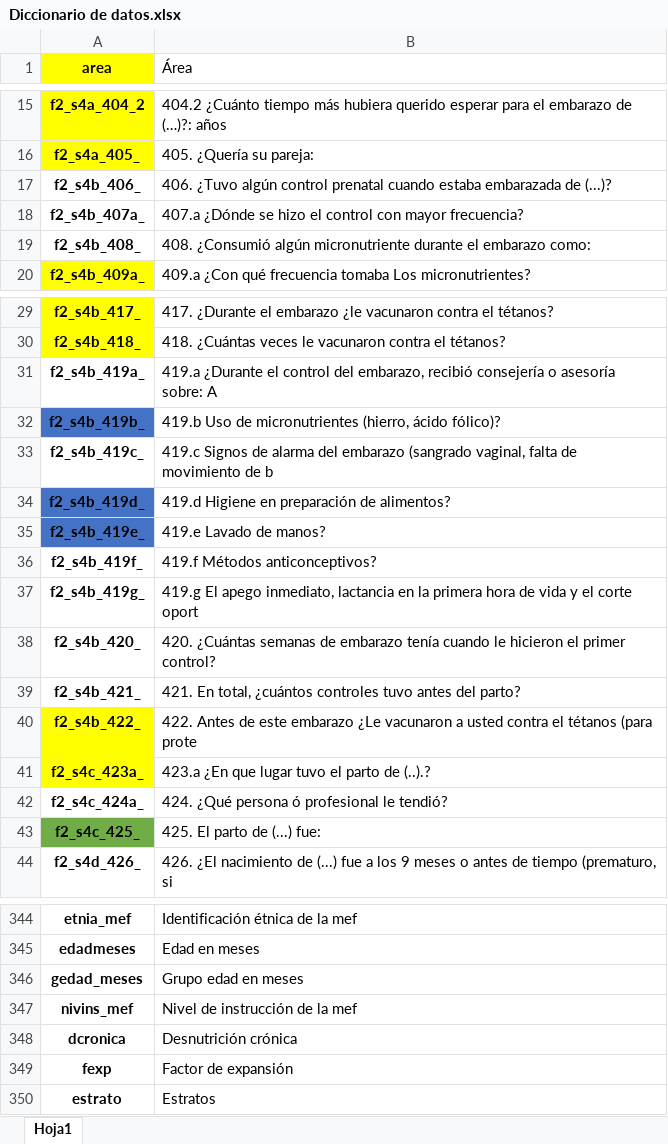
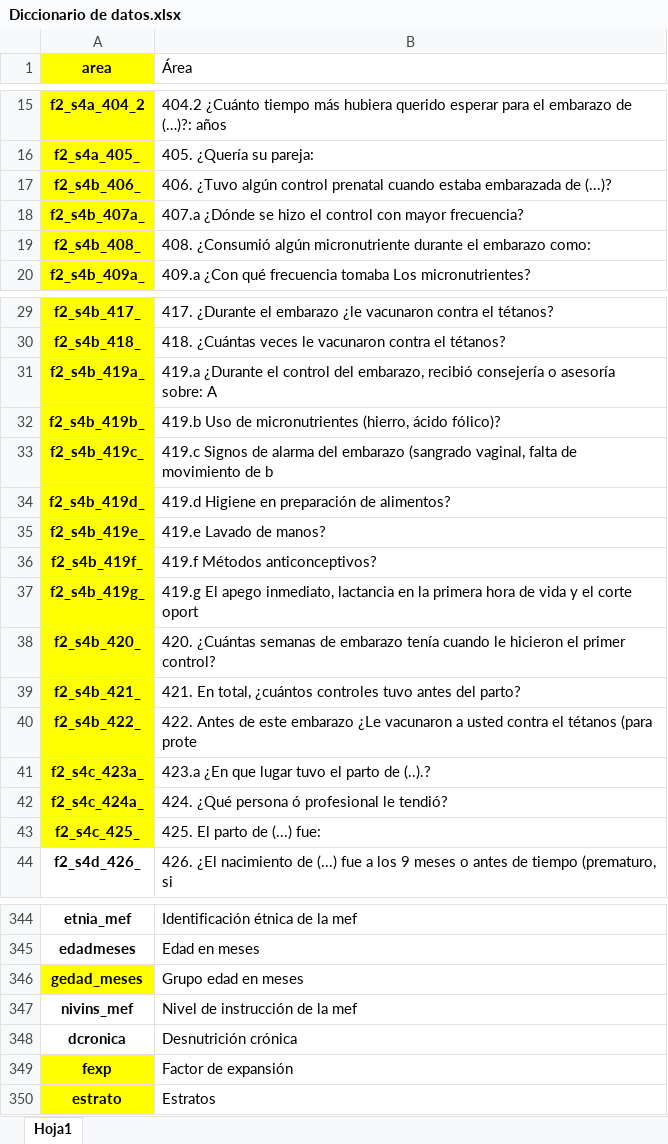
Before and after one commit to JhoanaAucancela/Analisis, an Excel workbook: Diccionario de datos.xlsx, sheet Hoja1, drawn as a sheet; only a part is shown, gaps mark what is left out; values as stored, in another font and other column widths than the file's, no borders; the diff covers the shown part only; the diff names each change by its address in the sheet, - before the commit and + after, or states it on an @@ line.

```diff
--- a/Diccionario de datos.xlsx (sheet Hoja1)
+++ b/Diccionario de datos.xlsx (sheet Hoja1)
-A17:A19 fill: none
+A17:A19 fill: #FFFF00
-A31 fill: none
+A31 fill: #FFFF00
-A32 fill: #4472C4
+A32 fill: #FFFF00
-A33 fill: none
+A33 fill: #FFFF00
-A34:A35 fill: #4472C4
+A34:A35 fill: #FFFF00
-A36:A39 fill: none
+A36:A39 fill: #FFFF00
-A42 fill: none
+A42 fill: #FFFF00
-A43 fill: #70AD47
+A43 fill: #FFFF00
-A346 fill: none
+A346 fill: #FFFF00
-A349:A350 fill: none
+A349:A350 fill: #FFFF00
```
Also changed, not shown: cell formats elsewhere in this sheet, 2 other files.
